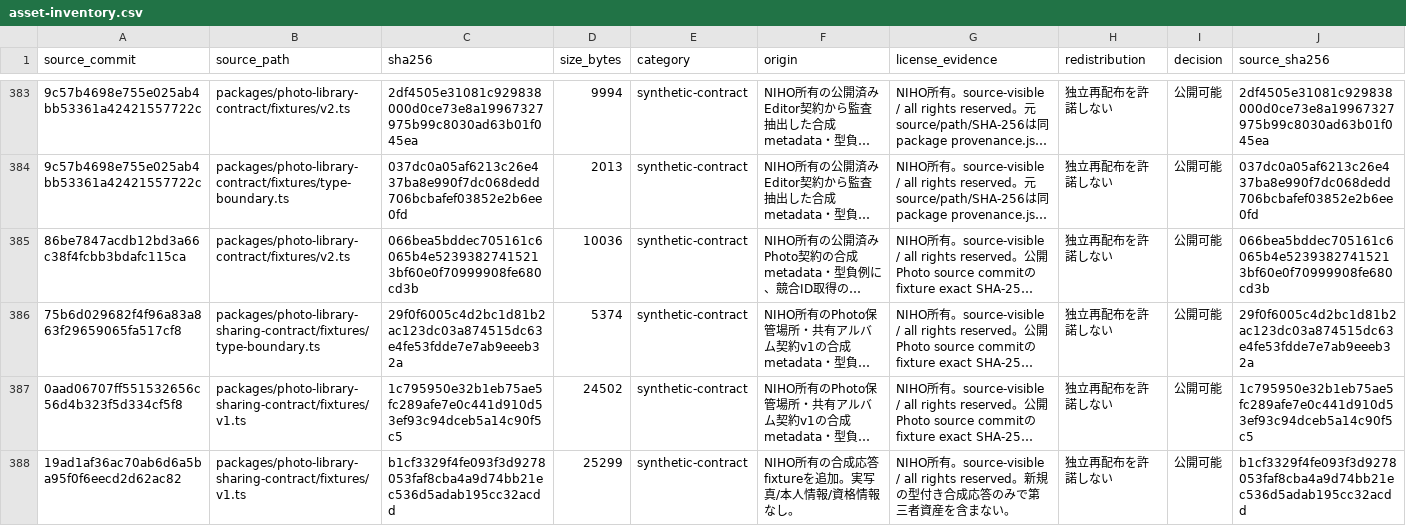
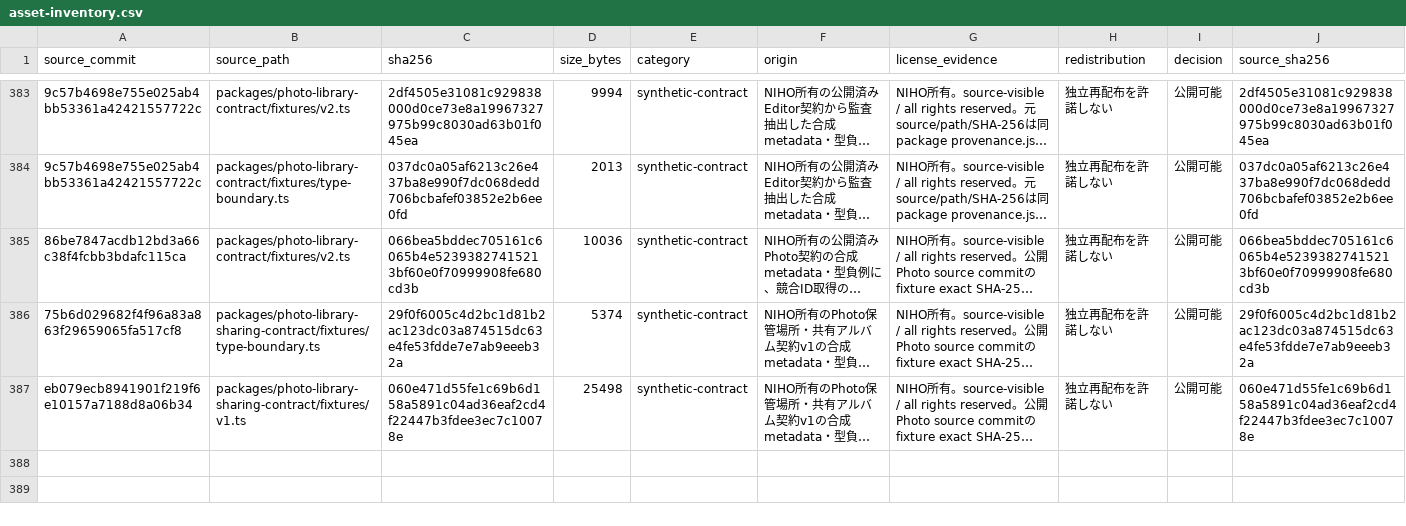
Before and after one commit to niho-life/niho-photo, a CSV file: docs/legal/asset-inventory.csv, drawn as a sheet; only a part is shown, gaps mark what is left out; long unchanged cells end in …; the diff names each change by its address in the sheet, - before the commit and + after, or states it on an @@ line.

```diff
--- a/docs/legal/asset-inventory.csv
+++ b/docs/legal/asset-inventory.csv
-A387 (source_commit): 0aad06707ff551532656c56d4b323f5d334cf5f8
+A387 (source_commit): eb079ecb8941901f219f6e10157a7188d8a06b34
-C387 (sha256): 1c795950e32b1eb75ae5fc289afe7e0c441d910d53ef93c94dceb5a14c90f5c5
+C387 (sha256): 060e471d55fe1c69b6d158a5891c04ad36eaf2cd4f22447b3fdee3ec7c10078e
-D387 (size_bytes): 24502
+D387 (size_bytes): 25498
-J387 (source_sha256): 1c795950e32b1eb75ae5fc289afe7e0c441d910d53ef93c94dceb5a14c90f5c5
+J387 (source_sha256): 060e471d55fe1c69b6d158a5891c04ad36eaf2cd4f22447b3fdee3ec7c10078e
-row 388: 19ad1af36ac70ab6d6a5ba95f0f6eecd2d62ac82 | packages/photo-library-sharing-contract/fixtures/v1.ts | b1cf3329f4fe093f3d9278053faf8cba4a9d74bb21ec536d5adab195cc32acdd | 25299 | synthetic-contract | NIHO所有の合成応答fixtureを追加。実写真/本人情報/資格情報なし。 | NIHO所有。source-visible / all rights reserved。新規の型付き合成応答のみで第三者資産を含まない。 | 独立再配布を許諾しない | 公開可能 | b1cf3329f4fe093f3d9278053faf8cba4a9d74bb21ec536d5adab195cc32acdd
```
Also changed, not shown: 2 other files.
